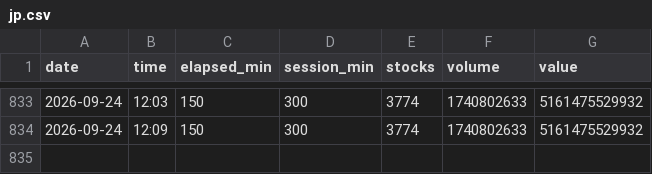
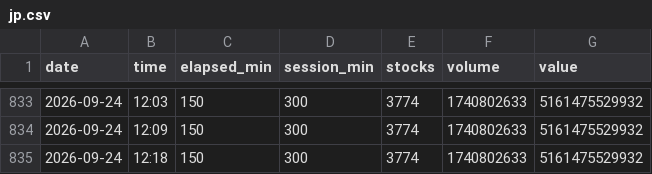
Before and after one commit to OCW-1027/JPN-STOCK-SCREENER, a CSV file: volcurve/jp.csv, drawn as a sheet; only a part is shown, gaps mark what is left out.

```diff
--- a/volcurve/jp.csv
+++ b/volcurve/jp.csv
@@ -834 +834,2 @@ date,time,elapsed_min,session_min,stocks,volume,value
 2026-09-24,12:09,150,300,3774,1740802633,5161475529932
+2026-09-24,12:18,150,300,3774,1740802633,5161475529932
```
Also changed, not shown: volcurve/kr.csv.
